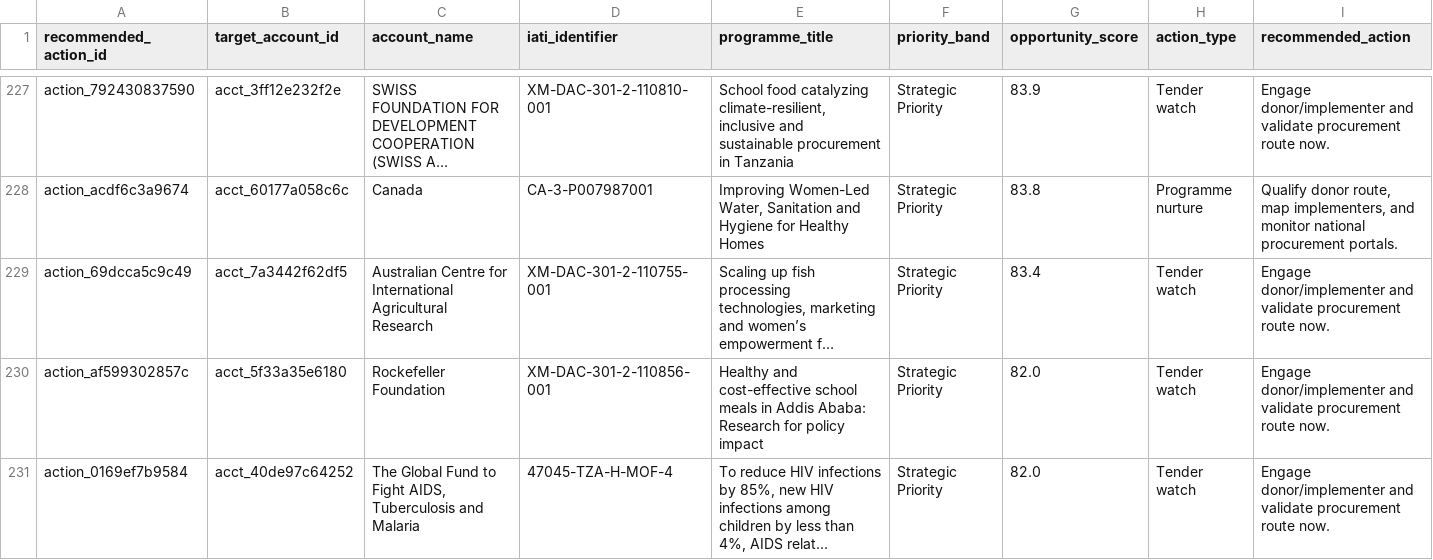
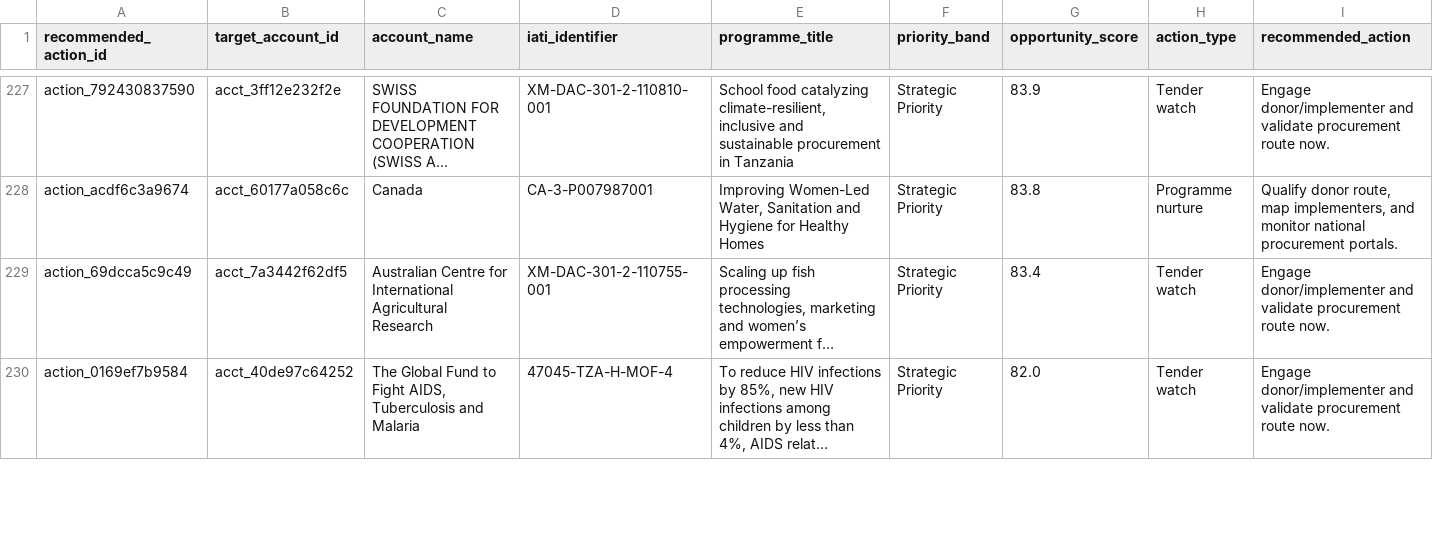
Before and after one commit to ogmomanyi/health-infra-tracker, a CSV file: data/recommended_actions.csv, drawn as a sheet; only a part is shown, gaps mark what is left out; long unchanged cells end in …; removed rows and columns are numbered as before the commit, all else as after; rows hold the shown columns only; the diff covers the shown part only; the diff names each change by its address in the sheet, - before the commit and + after, or states it on an @@ line.

```diff
--- a/data/recommended_actions.csv
+++ b/data/recommended_actions.csv
-row 230: action_af599302857c | acct_5f33a35e6180 | Rockefeller Foundation | XM-DAC-301-2-110856-001 | Healthy and cost-effective school meals in Addis Ababa: Research for policy impact | Strategic Priority | 82.0 | Tender watch | Engage donor/implementer and validate procurement route now.
```
Also changed, not shown: 3 added rows, 4 removed rows and 93 moved rows elsewhere in this file, data/crm_notes.csv, data/engagements.csv, 26 other files.
